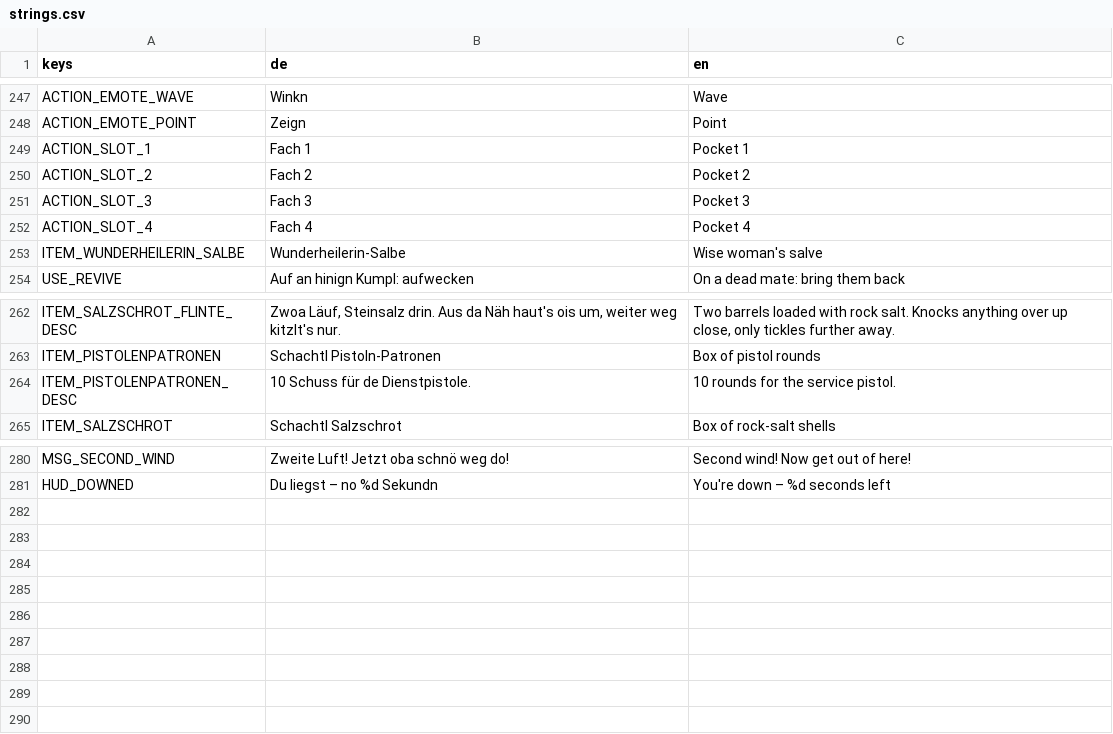
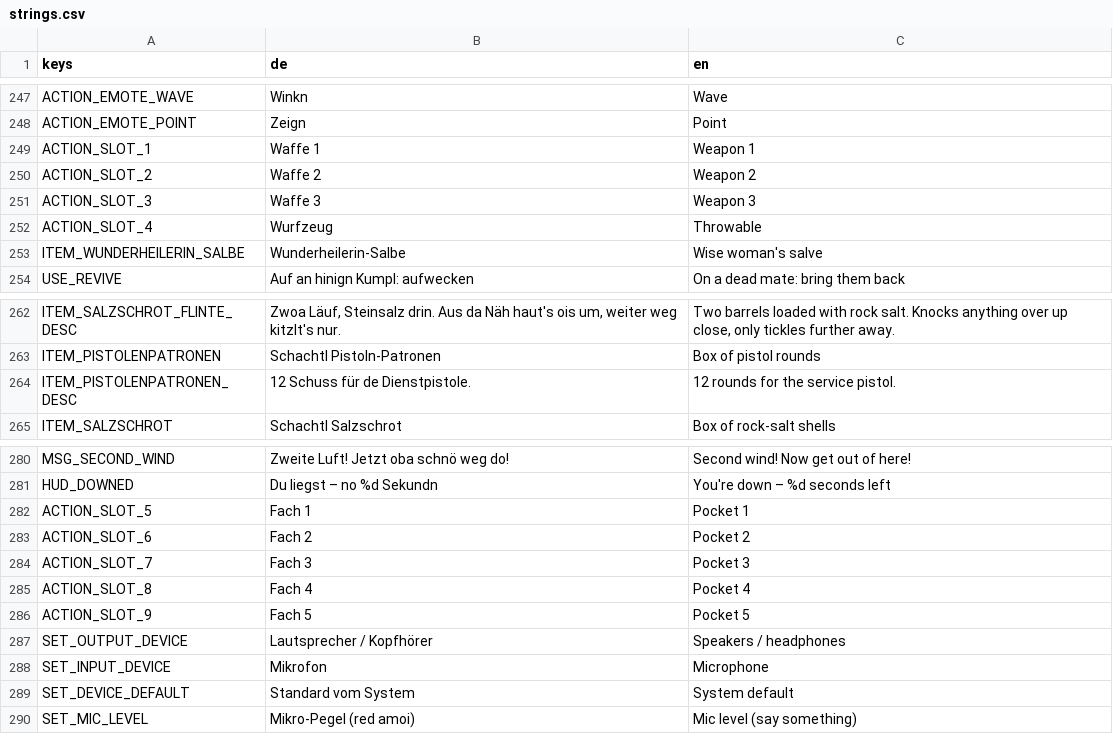
Before and after one commit to WiesnSims/Soizwoed, a CSV file: i18n/strings.csv, drawn as a sheet; only a part is shown, gaps mark what is left out.

```diff
--- a/i18n/strings.csv
+++ b/i18n/strings.csv
@@ -248,6 +248,6 @@ ACTION_EMOTE_WAVE,Winkn,Wave
 ACTION_EMOTE_POINT,Zeign,Point
-ACTION_SLOT_1,Fach 1,Pocket 1
-ACTION_SLOT_2,Fach 2,Pocket 2
-ACTION_SLOT_3,Fach 3,Pocket 3
-ACTION_SLOT_4,Fach 4,Pocket 4
+ACTION_SLOT_1,Waffe 1,Weapon 1
+ACTION_SLOT_2,Waffe 2,Weapon 2
+ACTION_SLOT_3,Waffe 3,Weapon 3
+ACTION_SLOT_4,Wurfzeug,Throwable
 ITEM_WUNDERHEILERIN_SALBE,Wunderheilerin-Salbe,Wise woman's salve
@@ -263,3 +263,3 @@ ITEM_SALZSCHROT_FLINTE_DESC,"Zwoa Läuf, Steinsalz drin. Aus da Näh haut's ois
 ITEM_PISTOLENPATRONEN,Schachtl Pistoln-Patronen,Box of pistol rounds
-ITEM_PISTOLENPATRONEN_DESC,10 Schuss für de Dienstpistole.,10 rounds for the service pistol.
+ITEM_PISTOLENPATRONEN_DESC,12 Schuss für de Dienstpistole.,12 rounds for the service pistol.
 ITEM_SALZSCHROT,Schachtl Salzschrot,Box of rock-salt shells
@@ -281 +281,10 @@ MSG_SECOND_WIND,Zweite Luft! Jetzt oba schnö weg do!,Second wind! Now get out o
 HUD_DOWNED,Du liegst – no %d Sekundn,You're down – %d seconds left
+ACTION_SLOT_5,Fach 1,Pocket 1
+ACTION_SLOT_6,Fach 2,Pocket 2
+ACTION_SLOT_7,Fach 3,Pocket 3
+ACTION_SLOT_8,Fach 4,Pocket 4
+ACTION_SLOT_9,Fach 5,Pocket 5
+SET_OUTPUT_DEVICE,Lautsprecher / Kopfhörer,Speakers / headphones
+SET_INPUT_DEVICE,Mikrofon,Microphone
+SET_DEVICE_DEFAULT,Standard vom System,System default
+SET_MIC_LEVEL,Mikro-Pegel (red amoi),Mic level (say something)
```
Also changed, not shown: 35 other files.
